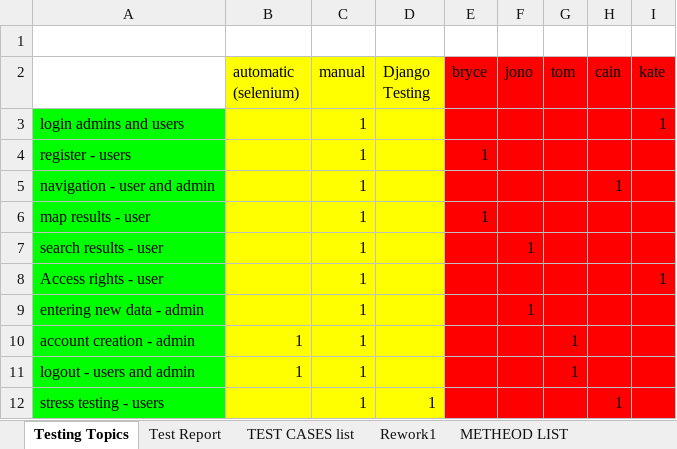
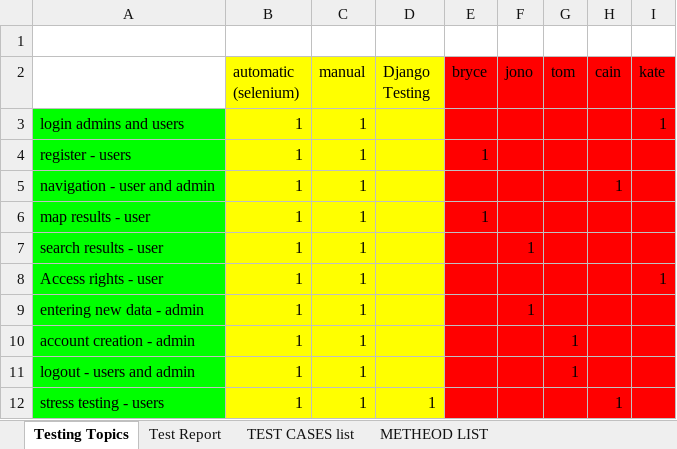
Before and after one commit to 123z/gitgud, an Excel workbook: Testing.xlsx, sheet Testing Topics, drawn as a sheet; values as stored, in another font and other column widths than the file's, no borders; charts and pictures not drawn; the diff names each change by its address in the sheet, - before the commit and + after, or states it on an @@ line.

```diff
--- a/Testing.xlsx (sheet Testing Topics)
+++ b/Testing.xlsx (sheet Testing Topics)
-sheet tab: Rework1
-B3:B9 (automatic (selenium)): (empty)
+B3:B9 (automatic (selenium)): 1
-B12 (automatic (selenium)): (empty)
+B12 (automatic (selenium)): 1
```
Also changed, not shown: sheet Test Report, sheet TEST CASES list, charts or pictures.
